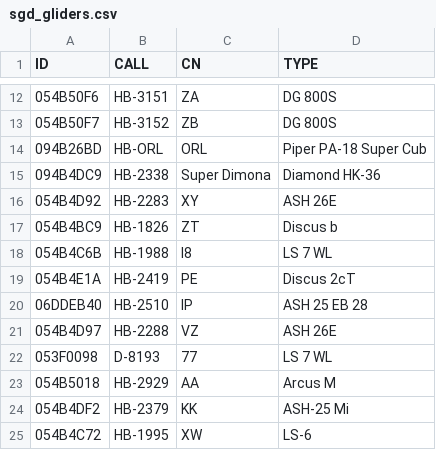
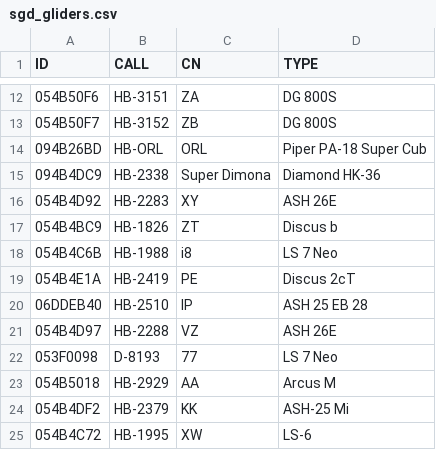
Before and after one commit to BeatScherrer/Segelfluggruppe-Dittingen, a CSV file: OGN/Groups/sgd_gliders.csv, drawn as a sheet; only a part is shown, gaps mark what is left out.

Commit message:
Update Aircraft Types LS7

```diff
--- a/OGN/Groups/sgd_gliders.csv
+++ b/OGN/Groups/sgd_gliders.csv
@@ -17,3 +17,3 @@ ID,CALL,CN,TYPE
 054B4BC9,HB-1826,ZT,Discus b
-054B4C6B,HB-1988,I8,LS 7 WL
+054B4C6B,HB-1988,i8,LS 7 Neo
 054B4E1A,HB-2419,PE,Discus 2cT
@@ -21,3 +21,3 @@ ID,CALL,CN,TYPE
 054B4D97,HB-2288,VZ,ASH 26E
-053F0098,D-8193,77,LS 7 WL
+053F0098,D-8193,77,LS 7 Neo
 054B5018,HB-2929,AA,Arcus M
```
